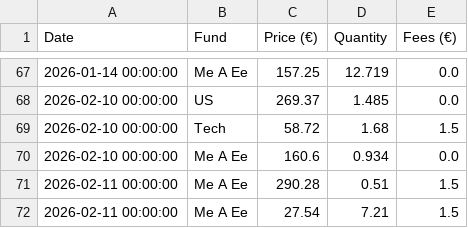
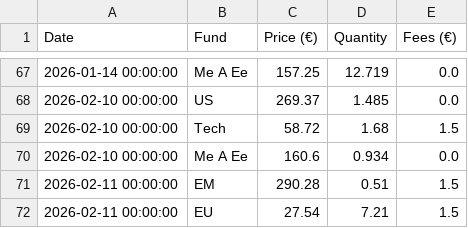
Before and after one commit to donutseater97/Sbronze, a CSV file: transaction_history.csv, drawn as a sheet; only a part is shown, gaps mark what is left out.

Commit message:
Update transaction entries for 2026-02-11

```diff
--- a/transaction_history.csv
+++ b/transaction_history.csv
@@ -70,3 +70,3 @@ Date,Fund,Price (€),Quantity,Fees (€)
 2026-02-10 00:00:00,Me A Ee,160.6,0.934,0.0
-2026-02-11 00:00:00,Me A Ee,290.28,0.51,1.5
-2026-02-11 00:00:00,Me A Ee,27.54,7.21,1.5
+2026-02-11 00:00:00,EM,290.28,0.51,1.5
+2026-02-11 00:00:00,EU,27.54,7.21,1.5
```
